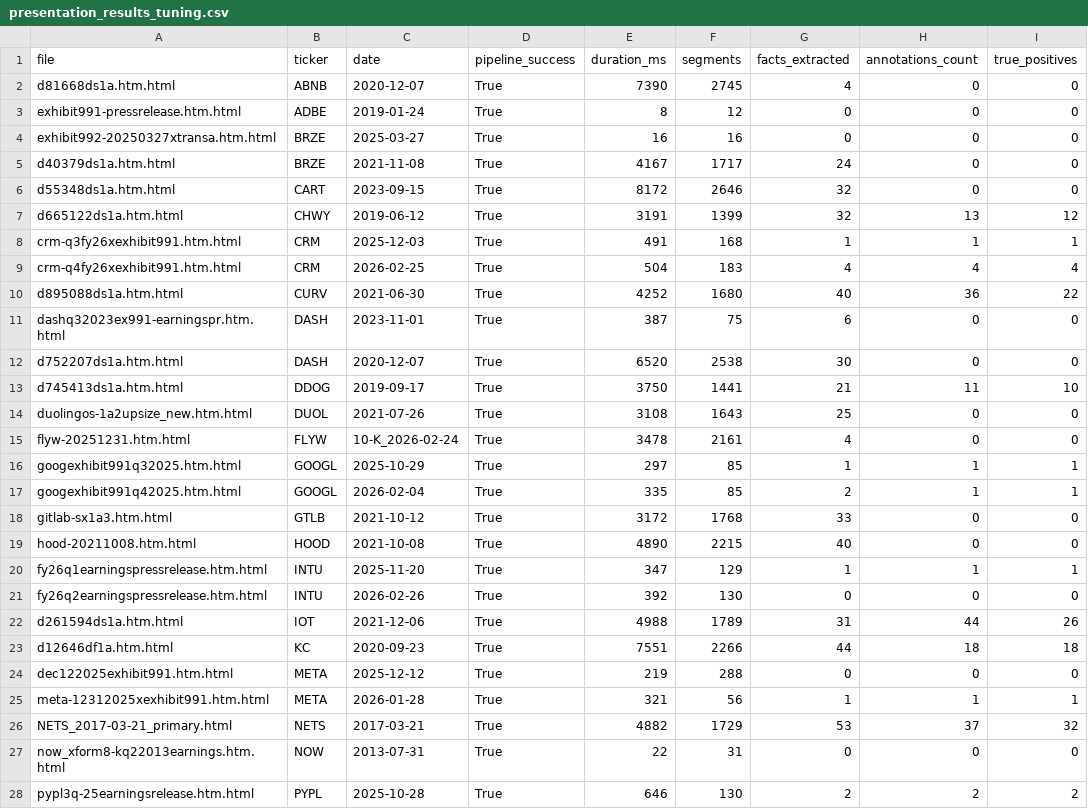
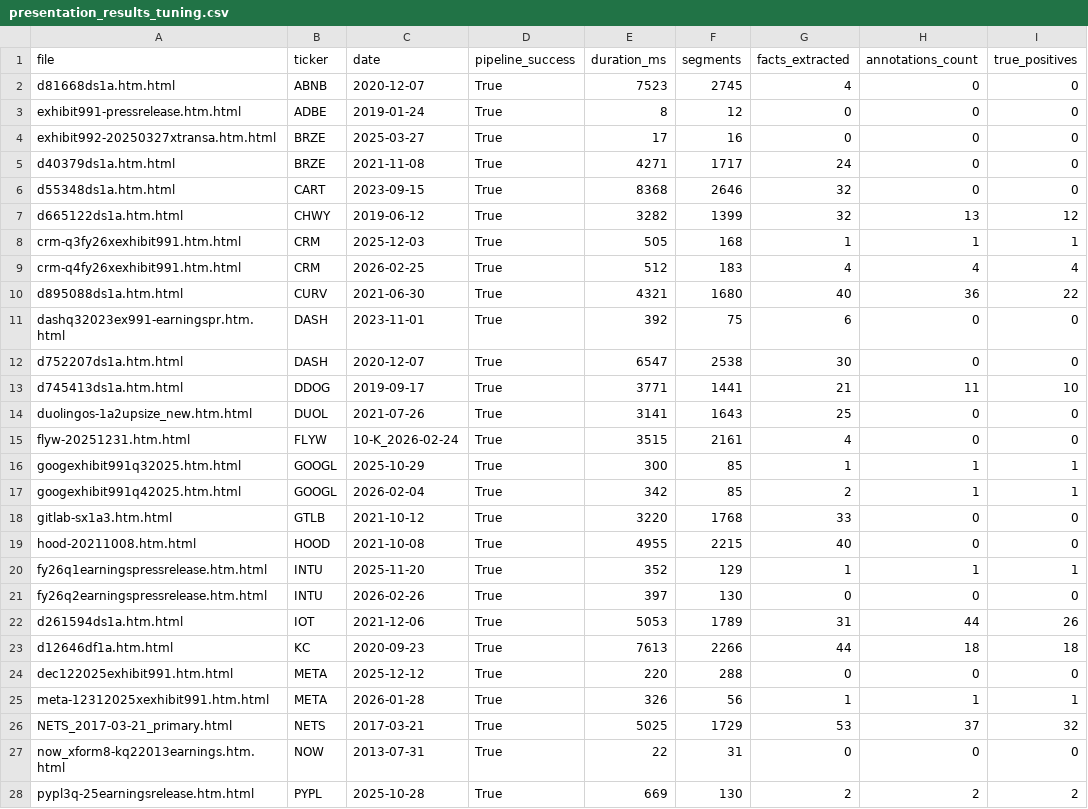
Before and after one commit to RGMjr/filings_reviewer, a CSV file: data/presentation_results/presentation_results_tuning.csv, drawn as a sheet; only a part is shown; the diff covers the shown part only; the diff names each change by its address in the sheet, - before the commit and + after, or states it on an @@ line.

```diff
--- a/data/presentation_results/presentation_results_tuning.csv
+++ b/data/presentation_results/presentation_results_tuning.csv
-E2 (duration_ms): 7390
+E2 (duration_ms): 7523
-E4 (duration_ms): 16
+E4 (duration_ms): 17
-E5 (duration_ms): 4167
+E5 (duration_ms): 4271
-E6 (duration_ms): 8172
+E6 (duration_ms): 8368
-E7 (duration_ms): 3191
+E7 (duration_ms): 3282
-E8 (duration_ms): 491
+E8 (duration_ms): 505
-E9 (duration_ms): 504
+E9 (duration_ms): 512
-E10 (duration_ms): 4252
+E10 (duration_ms): 4321
-E11 (duration_ms): 387
+E11 (duration_ms): 392
-E12 (duration_ms): 6520
+E12 (duration_ms): 6547
-E13 (duration_ms): 3750
+E13 (duration_ms): 3771
-E14 (duration_ms): 3108
+E14 (duration_ms): 3141
-E15 (duration_ms): 3478
+E15 (duration_ms): 3515
-E16 (duration_ms): 297
+E16 (duration_ms): 300
-E17 (duration_ms): 335
+E17 (duration_ms): 342
-E18 (duration_ms): 3172
+E18 (duration_ms): 3220
-E19 (duration_ms): 4890
+E19 (duration_ms): 4955
-E20 (duration_ms): 347
+E20 (duration_ms): 352
-E21 (duration_ms): 392
+E21 (duration_ms): 397
-E22 (duration_ms): 4988
+E22 (duration_ms): 5053
-E23 (duration_ms): 7551
+E23 (duration_ms): 7613
-E24 (duration_ms): 219
+E24 (duration_ms): 220
-E25 (duration_ms): 321
+E25 (duration_ms): 326
-E26 (duration_ms): 4882
+E26 (duration_ms): 5025
-E28 (duration_ms): 646
+E28 (duration_ms): 669
```
Also changed, not shown: 8 edited cells elsewhere in this file, data/presentation_results/presentation_results.csv, 11 other files.
